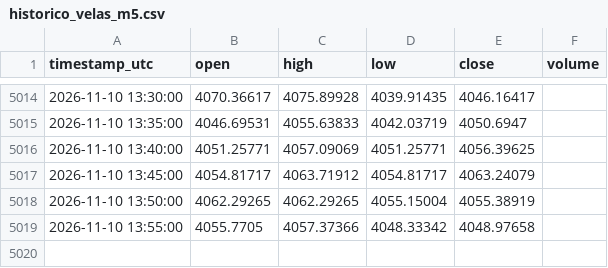
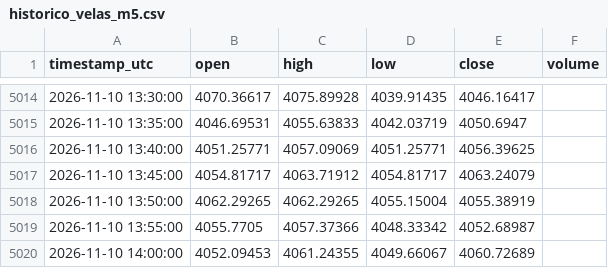
Before and after one commit to loucoparasempre00-ship-it/xauusd-bot-v2-, a CSV file: data/historico_velas_m5.csv, drawn as a sheet; only a part is shown, gaps mark what is left out.

```diff
--- a/data/historico_velas_m5.csv
+++ b/data/historico_velas_m5.csv
@@ -5018,2 +5018,3 @@ timestamp_utc,open,high,low,close,volume
 2026-11-10 13:50:00,4062.29265,4062.29265,4055.15004,4055.38919,
-2026-11-10 13:55:00,4055.7705,4057.37366,4048.33342,4048.97658,
+2026-11-10 13:55:00,4055.7705,4057.37366,4048.33342,4052.68987,
+2026-11-10 14:00:00,4052.09453,4061.24355,4049.66067,4060.72689,
```
Also changed, not shown: data/resultados_eventos_m5.csv, data/tabuleiro_estavel_m5.csv, 14 other files.
